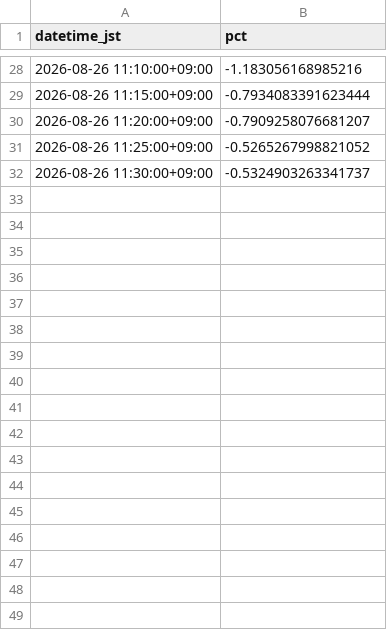
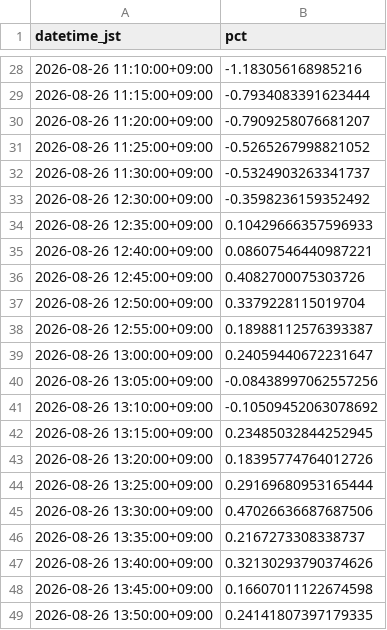
Before and after one commit to SakuraIndex/HINOMARU_SEMI_Sakura-Index, a CSV file: docs/outputs/hinosemi_intraday.csv, drawn as a sheet; only a part is shown, gaps mark what is left out; the diff names each change by its address in the sheet, - before the commit and + after, or states it on an @@ line.

```diff
--- a/docs/outputs/hinosemi_intraday.csv
+++ b/docs/outputs/hinosemi_intraday.csv
+row 33: 2026-08-26 12:30:00+09:00 | -0.3598236159352492
+row 34: 2026-08-26 12:35:00+09:00 | 0.10429666357596933
+row 35: 2026-08-26 12:40:00+09:00 | 0.08607546440987221
+row 36: 2026-08-26 12:45:00+09:00 | 0.4082700075303726
+row 37: 2026-08-26 12:50:00+09:00 | 0.3379228115019704
+row 38: 2026-08-26 12:55:00+09:00 | 0.18988112576393387
+row 39: 2026-08-26 13:00:00+09:00 | 0.24059440672231647
+row 40: 2026-08-26 13:05:00+09:00 | -0.08438997062557256
+row 41: 2026-08-26 13:10:00+09:00 | -0.10509452063078692
+row 42: 2026-08-26 13:15:00+09:00 | 0.23485032844252945
+row 43: 2026-08-26 13:20:00+09:00 | 0.18395774764012726
+row 44: 2026-08-26 13:25:00+09:00 | 0.29169680953165444
+row 45: 2026-08-26 13:30:00+09:00 | 0.47026636687687506
+row 46: 2026-08-26 13:35:00+09:00 | 0.2167273308338737
+row 47: 2026-08-26 13:40:00+09:00 | 0.32130293790374626
+row 48: 2026-08-26 13:45:00+09:00 | 0.16607011122674598
+row 49: 2026-08-26 13:50:00+09:00 | 0.24141807397179335
```
Also changed, not shown: 3 other files.
